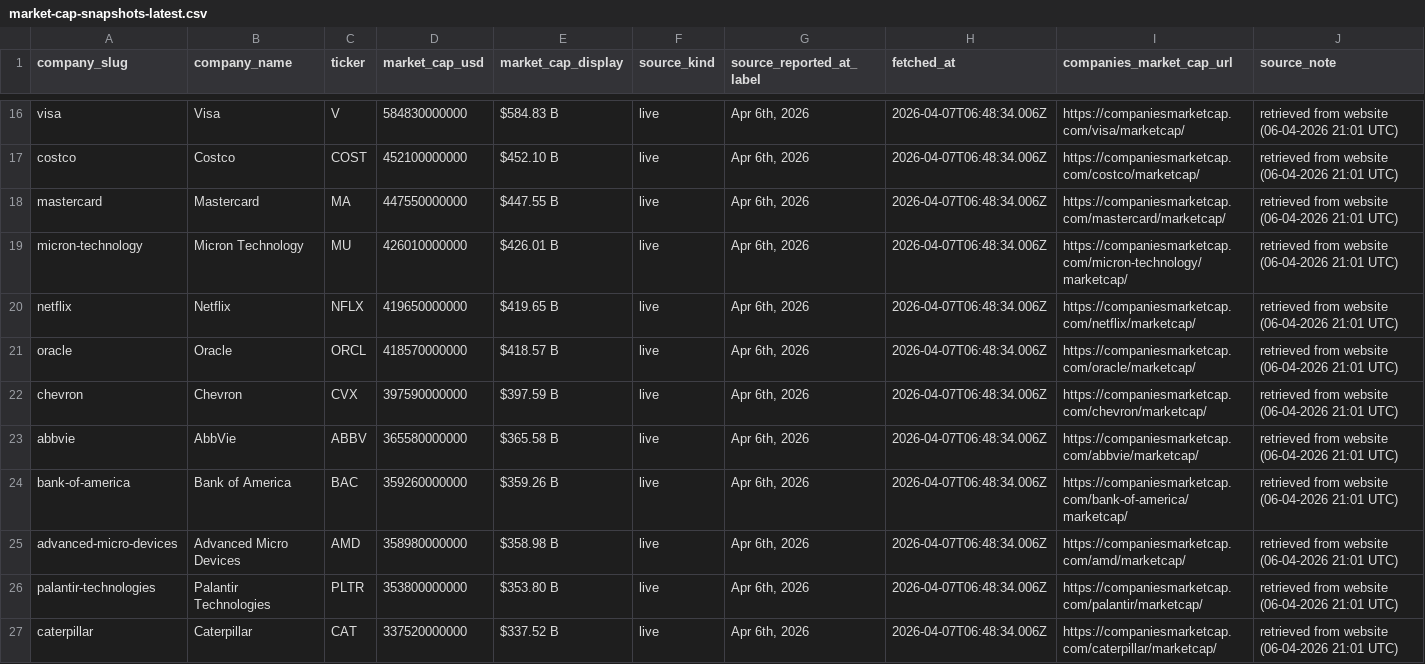
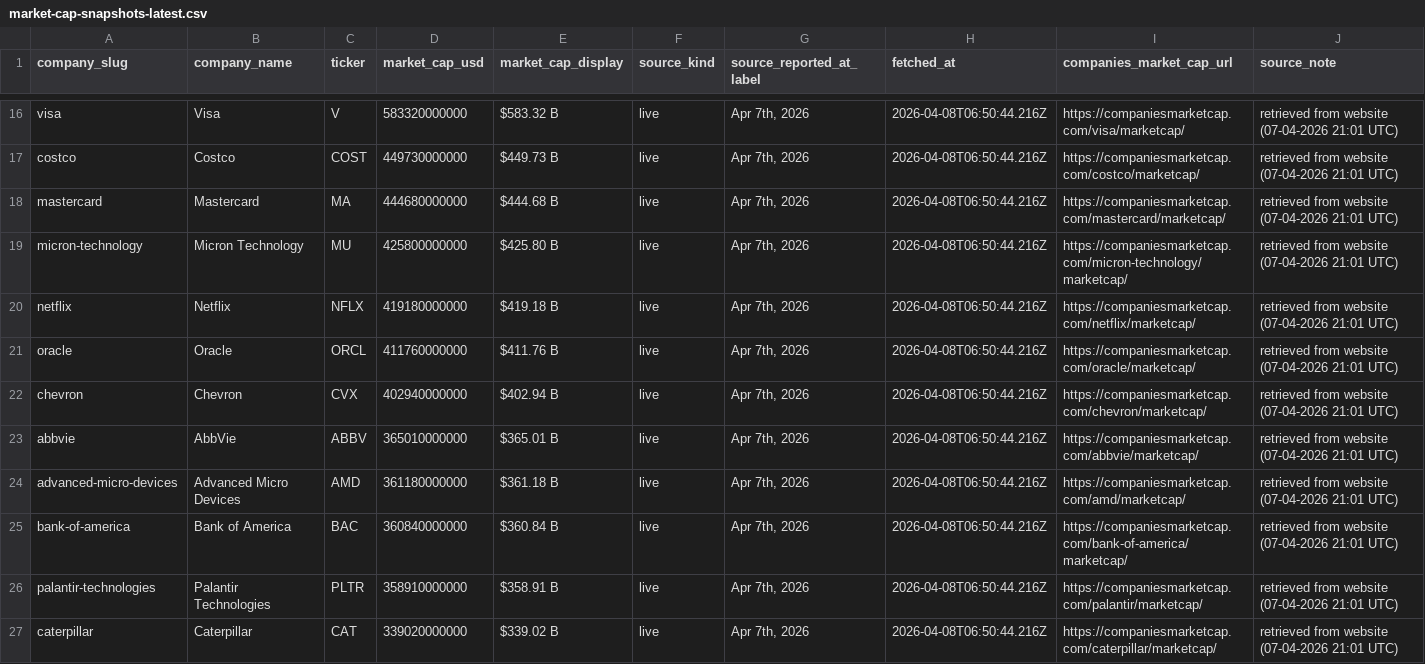
Before and after one commit to pRizz/free-the-world, a CSV file: public/data/market-cap-snapshots-latest.csv, drawn as a sheet; only a part is shown, gaps mark what is left out; removed rows and columns are numbered as before the commit, all else as after; the diff covers the shown part only; the diff names each change by its address in the sheet, - before the commit and + after, or states it on an @@ line.

```diff
--- a/public/data/market-cap-snapshots-latest.csv
+++ b/public/data/market-cap-snapshots-latest.csv
-D16 (market_cap_usd): 584830000000
+D16 (market_cap_usd): 583320000000
-E16 (market_cap_display): $584.83 B
+E16 (market_cap_display): $583.32 B
-G16:G23 (source_reported_at_label): Apr 6th, 2026
+G16:G23 (source_reported_at_label): Apr 7th, 2026
-H16:H23 (fetched_at): 2026-04-07T06:48:34.006Z
+H16:H23 (fetched_at): 2026-04-08T06:50:44.216Z
-J16:J23 (source_note): retrieved from website (06-04-2026 21:01 UTC)
+J16:J23 (source_note): retrieved from website (07-04-2026 21:01 UTC)
-D17 (market_cap_usd): 452100000000
+D17 (market_cap_usd): 449730000000
-E17 (market_cap_display): $452.10 B
+E17 (market_cap_display): $449.73 B
-D18 (market_cap_usd): 447550000000
+D18 (market_cap_usd): 444680000000
-E18 (market_cap_display): $447.55 B
+E18 (market_cap_display): $444.68 B
-D19 (market_cap_usd): 426010000000
+D19 (market_cap_usd): 425800000000
-E19 (market_cap_display): $426.01 B
+E19 (market_cap_display): $425.80 B
-D20 (market_cap_usd): 419650000000
+D20 (market_cap_usd): 419180000000
-E20 (market_cap_display): $419.65 B
+E20 (market_cap_display): $419.18 B
-D21 (market_cap_usd): 418570000000
+D21 (market_cap_usd): 411760000000
-E21 (market_cap_display): $418.57 B
+E21 (market_cap_display): $411.76 B
-D22 (market_cap_usd): 397590000000
+D22 (market_cap_usd): 402940000000
-E22 (market_cap_display): $397.59 B
+E22 (market_cap_display): $402.94 B
-D23 (market_cap_usd): 365580000000
+D23 (market_cap_usd): 365010000000
-E23 (market_cap_display): $365.58 B
+E23 (market_cap_display): $365.01 B
-row 24: bank-of-america | Bank of America | BAC | 359260000000 | $359.26 B | live | Apr 6th, 2026 | 2026-04-07T06:48:34.006Z | https://companiesmarketcap.com/bank-of-america/marketcap/ | retrieved from website (06-04-2026 21:01 UTC)
-D24 (market_cap_usd): 358980000000
+D24 (market_cap_usd): 361180000000
-E24 (market_cap_display): $358.98 B
+E24 (market_cap_display): $361.18 B
-G24 (source_reported_at_label): Apr 6th, 2026
+G24 (source_reported_at_label): Apr 7th, 2026
-H24 (fetched_at): 2026-04-07T06:48:34.006Z
+H24 (fetched_at): 2026-04-08T06:50:44.216Z
-J24 (source_note): retrieved from website (06-04-2026 21:01 UTC)
+J24 (source_note): retrieved from website (07-04-2026 21:01 UTC)
+row 25: bank-of-america | Bank of America | BAC | 360840000000 | $360.84 B | live | Apr 7th, 2026 | 2026-04-08T06:50:44.216Z | https://companiesmarketcap.com/bank-of-america/marketcap/ | retrieved from website (07-04-2026 21:01 UTC)
-D26 (market_cap_usd): 353800000000
+D26 (market_cap_usd): 358910000000
-E26 (market_cap_display): $353.80 B
+E26 (market_cap_display): $358.91 B
-G26:G27 (source_reported_at_label): Apr 6th, 2026
+G26:G27 (source_reported_at_label): Apr 7th, 2026
-H26:H27 (fetched_at): 2026-04-07T06:48:34.006Z
+H26:H27 (fetched_at): 2026-04-08T06:50:44.216Z
-J26:J27 (source_note): retrieved from website (06-04-2026 21:01 UTC)
+J26:J27 (source_note): retrieved from website (07-04-2026 21:01 UTC)
-D27 (market_cap_usd): 337520000000
+D27 (market_cap_usd): 339020000000
-E27 (market_cap_display): $337.52 B
+E27 (market_cap_display): $339.02 B
```
Also changed, not shown: 100 edited cells elsewhere in this file, 1 other file.
